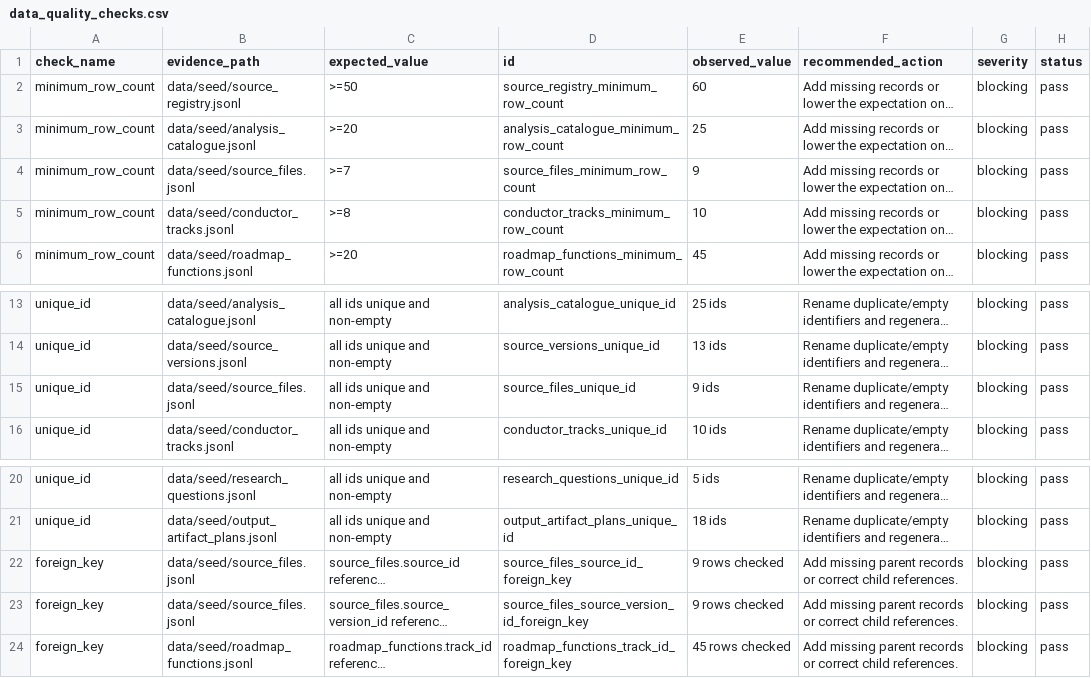
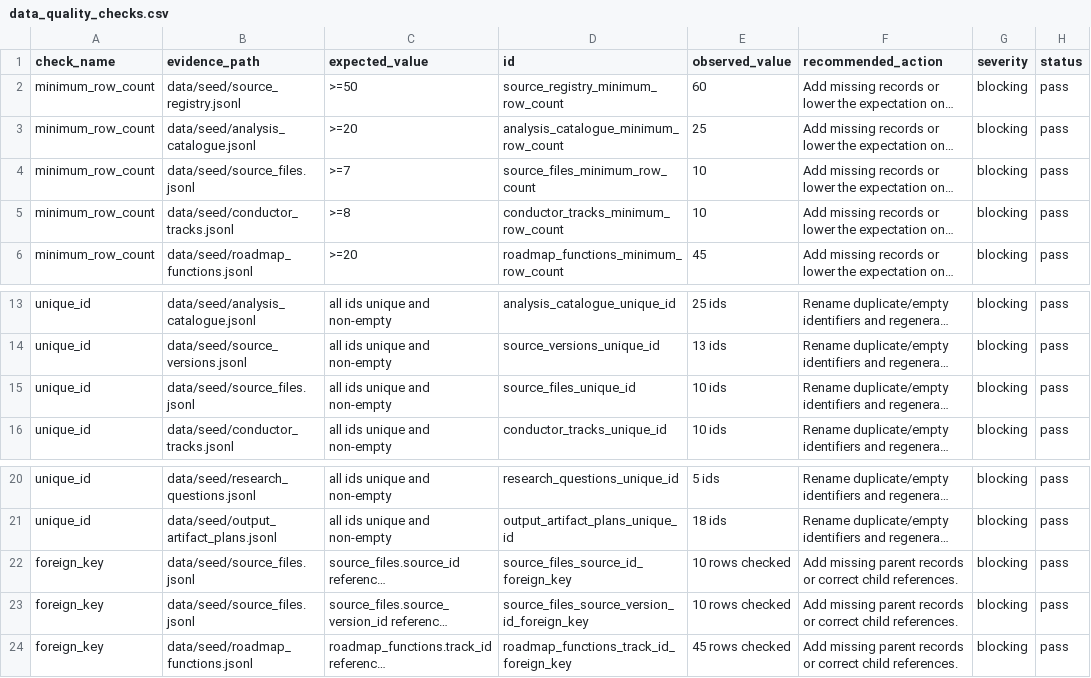
Before and after one commit to edithatogo/reimbursement-atlas, a CSV file: apps/dashboard/public/data/data_quality_checks.csv, drawn as a sheet; only a part is shown, gaps mark what is left out; long unchanged cells end in …; the diff names each change by its address in the sheet, - before the commit and + after, or states it on an @@ line.

```diff
--- a/apps/dashboard/public/data/data_quality_checks.csv
+++ b/apps/dashboard/public/data/data_quality_checks.csv
-E4 (observed_value): 9
+E4 (observed_value): 10
-E15 (observed_value): 9 ids
+E15 (observed_value): 10 ids
-E22:E23 (observed_value): 9 rows checked
+E22:E23 (observed_value): 10 rows checked
```
Also changed, not shown: apps/dashboard/public/data/release_gates.csv, apps/dashboard/public/data/source_drift_report.csv, 29 other files.
